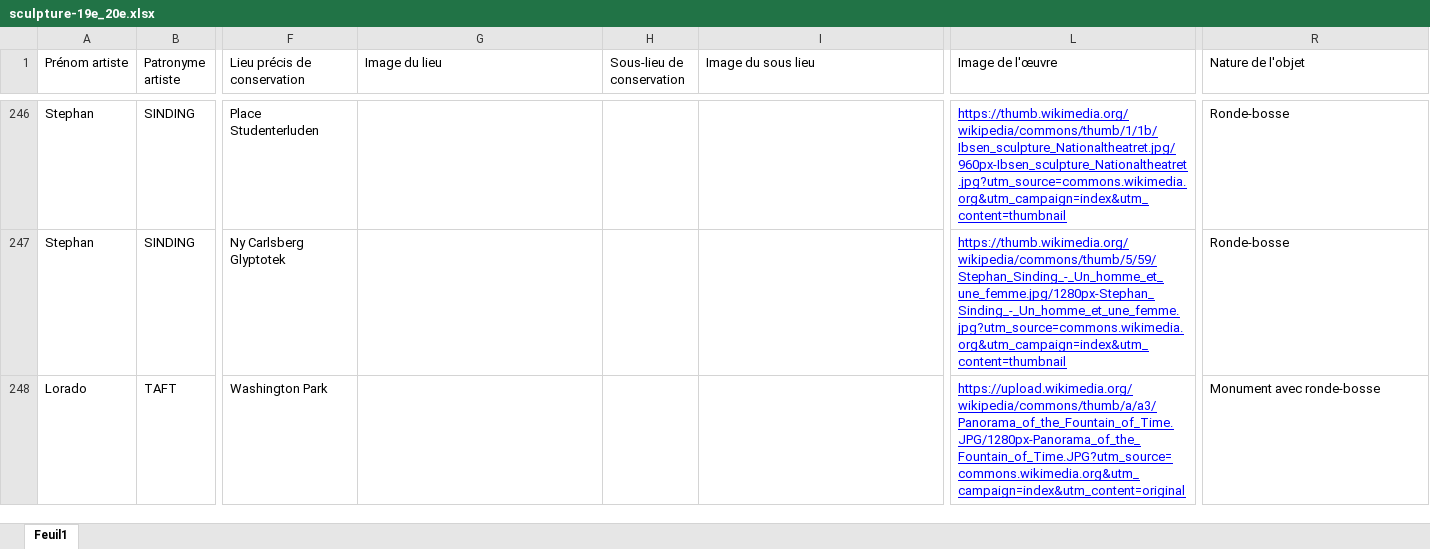
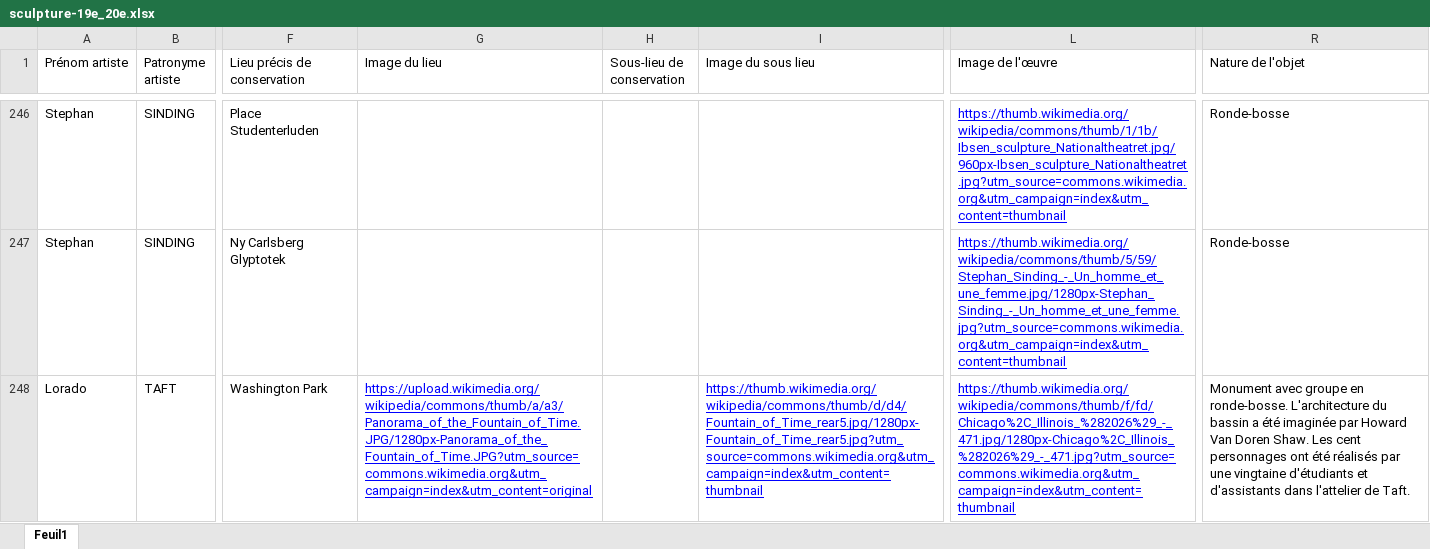
Before and after one commit to stassi-tech/art, an Excel workbook: quizzes/sculpture-19e_20e.xlsx, sheet Feuil1, drawn as a sheet; only a part is shown, gaps mark what is left out; values as stored, in another font and other column widths than the file's, no borders; the diff covers the shown part only; the diff names each change by its address in the sheet, - before the commit and + after, or states it on an @@ line.

Commit message:
Add files via upload

```diff
--- a/quizzes/sculpture-19e_20e.xlsx (sheet Feuil1)
+++ b/quizzes/sculpture-19e_20e.xlsx (sheet Feuil1)
-G248 (Image du lieu): (empty)
+G248 (Image du lieu): https://upload.wikimedia.org/wikipedia/commons/thumb/a/a3/Panorama_of_the_Fountain_of_Time.JPG/1280px-Panorama_of_the_Fountain_of_Time.JPG?utm_source=commons.wikimedia.org&utm_campaign=index&utm_content=original
-I248 (Image du sous lieu): (empty)
+I248 (Image du sous lieu): https://thumb.wikimedia.org/wikipedia/commons/thumb/d/d4/Fountain_of_Time_rear5.jpg/1280px-Fountain_of_Time_rear5.jpg?utm_source=commons.wikimedia.org&utm_campaign=index&utm_content=thumbnail
-L248 (Image de l'œuvre): https://upload.wikimedia.org/wikipedia/commons/thumb/a/a3/Panorama_of_the_Fountain_of_Time.JPG/1280px-Panorama_of_the_Fountain_of_Time.JPG?utm_source=commons.wikimedia.org&utm_campaign=index&utm_content=original
+L248 (Image de l'œuvre): https://thumb.wikimedia.org/wikipedia/commons/thumb/f/fd/Chicago%2C_Illinois_%282026%29_-_471.jpg/1280px-Chicago%2C_Illinois_%282026%29_-_471.jpg?utm_source=commons.wikimedia.org&utm_campaign=index&utm_content=thumbnail
-R248 (Nature de l'objet): Monument avec ronde-bosse
+R248 (Nature de l'objet): Monument avec groupe en ronde-bosse. L'architecture du bassin a été imaginée par Howard Van Doren Shaw. Les cent personnages ont été réalisés par une vingtaine d'étudiants et d'assistants dans l'attelier de Taft.
```
Also changed, not shown: 24 edited cells elsewhere in this sheet, quizzes/sculpture-16e.xlsx, quizzes/sculpture-17e.xlsx, 1 other file.
